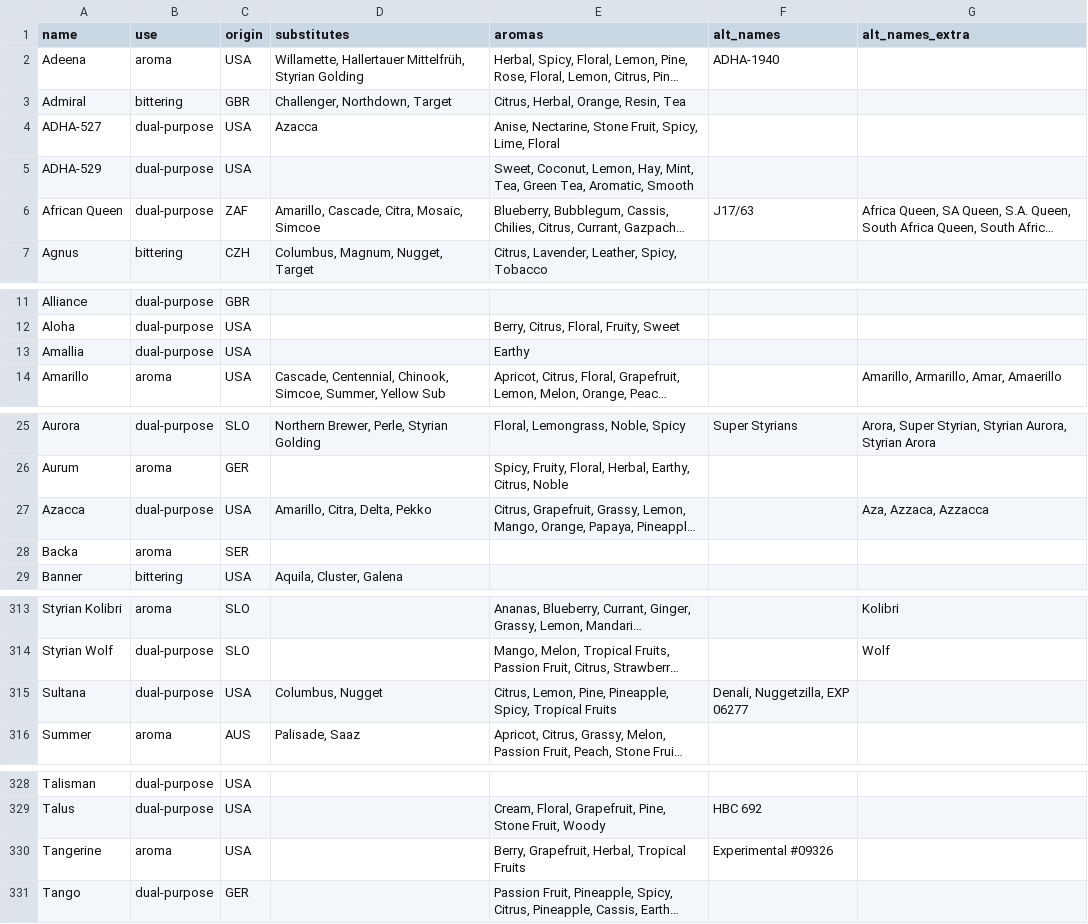
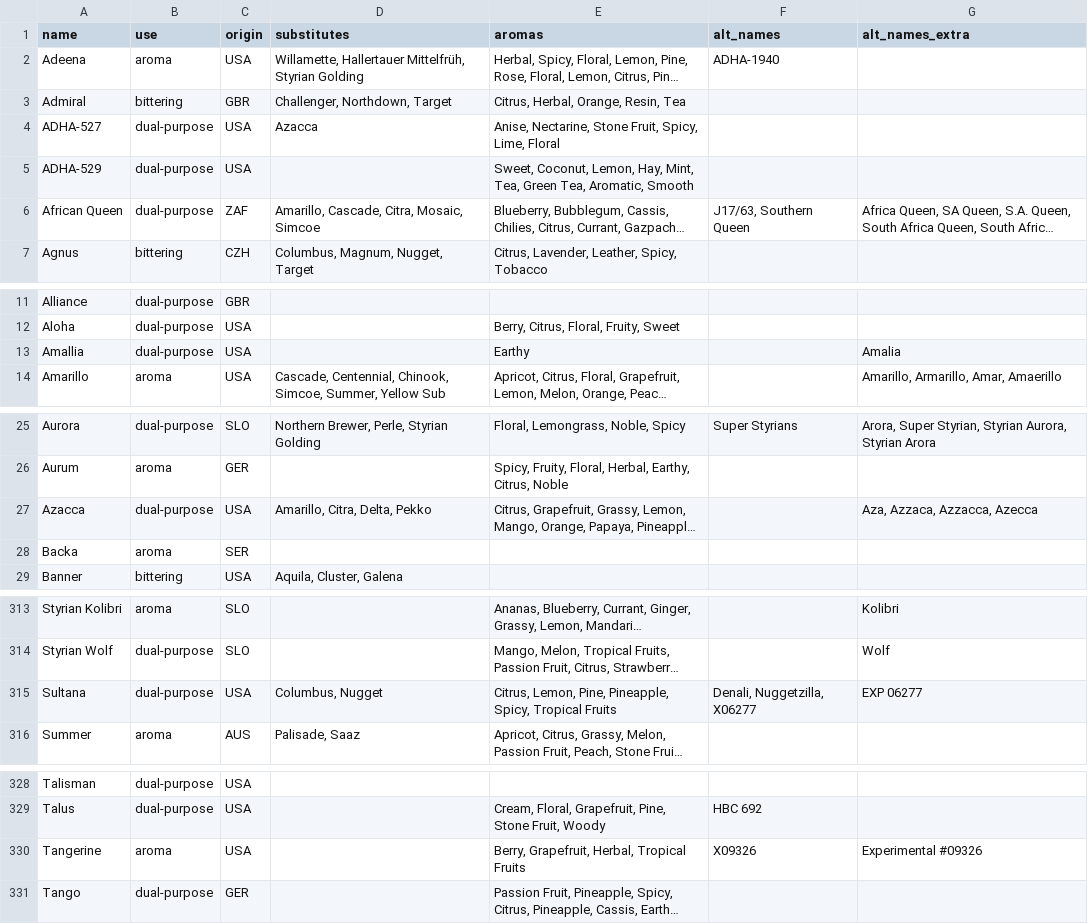
Before and after one commit to scheb/beer-analytics, a CSV file: recipe_db/data/hops.csv, drawn as a sheet; only a part is shown, gaps mark what is left out; long unchanged cells end in …; the diff covers the shown part only; the diff names each change by its address in the sheet, - before the commit and + after, or states it on an @@ line.

```diff
--- a/recipe_db/data/hops.csv
+++ b/recipe_db/data/hops.csv
-F6 (alt_names): J17/63
+F6 (alt_names): J17/63, Southern Queen
-G13 (alt_names_extra): (empty)
+G13 (alt_names_extra): Amalia
-G27 (alt_names_extra): Aza, Azzaca, Azzacca
+G27 (alt_names_extra): Aza, Azzaca, Azzacca, Azecca
-F315 (alt_names): Denali, Nuggetzilla, EXP 06277
+F315 (alt_names): Denali, Nuggetzilla, X06277
-G315 (alt_names_extra): (empty)
+G315 (alt_names_extra): EXP 06277
-F330 (alt_names): Experimental #09326
+F330 (alt_names): X09326
-G330 (alt_names_extra): (empty)
+G330 (alt_names_extra): Experimental #09326
```
Also changed, not shown: 28 edited cells elsewhere in this file.
